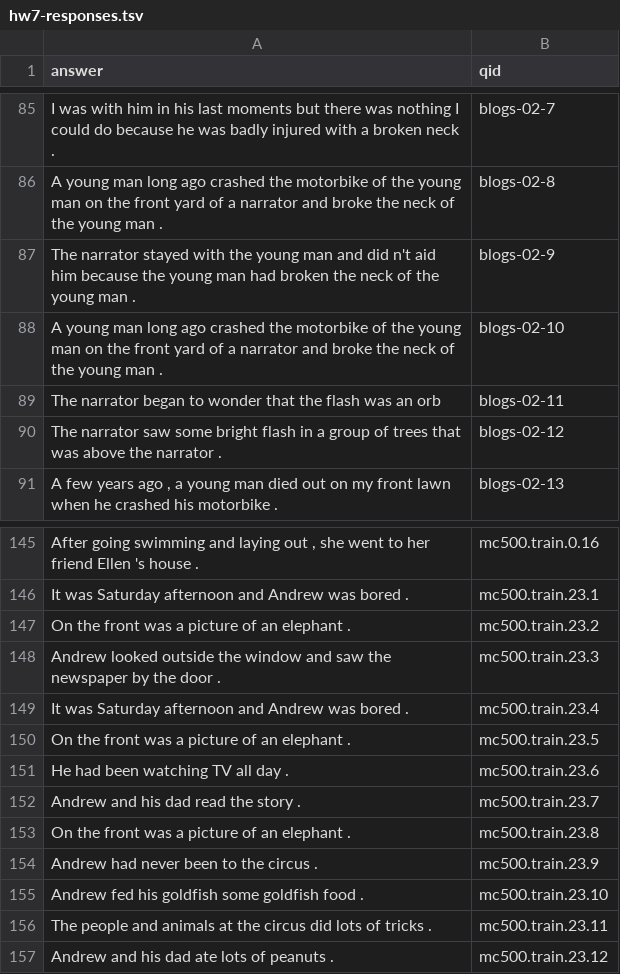
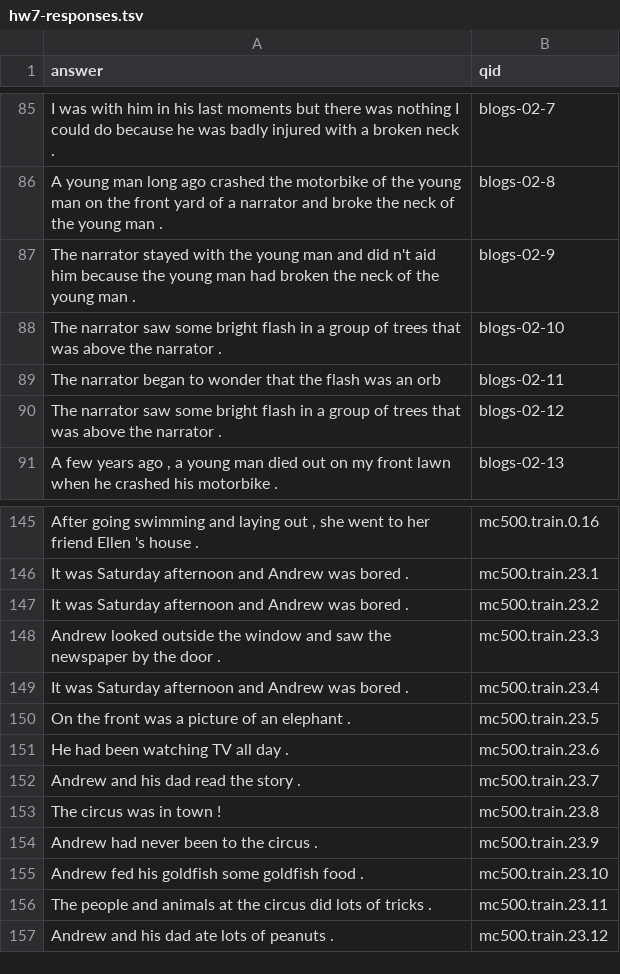
Before and after one commit to mknguyen105/NLP, a TSV file: hw7-responses.tsv, drawn as a sheet; only a part is shown, gaps mark what is left out; the diff covers the shown part only.

```diff
--- a/hw7-responses.tsv
+++ b/hw7-responses.tsv
@@ -87,3 +87,3 @@ A young man long ago crashed the motorbike of the young man on the front yard of
 The narrator stayed with the young man and did n't aid him because the young man had broken the neck of the young man .	blogs-02-9
-A young man long ago crashed the motorbike of the young man on the front yard of a narrator and broke the neck of the young man .	blogs-02-10
+The narrator saw some bright flash in a group of trees that was above the narrator .	blogs-02-10
 The narrator began to wonder that the flash was an orb	blogs-02-11
@@ -146,3 +146,3 @@ After going swimming and laying out , she went to her friend Ellen 's house .	mc
 It was Saturday afternoon and Andrew was bored .	mc500.train.23.1
-On the front was a picture of an elephant .	mc500.train.23.2
+It was Saturday afternoon and Andrew was bored .	mc500.train.23.2
 Andrew looked outside the window and saw the newspaper by the door .	mc500.train.23.3
@@ -152,3 +152,3 @@ He had been watching TV all day .	mc500.train.23.6
 Andrew and his dad read the story .	mc500.train.23.7
-On the front was a picture of an elephant .	mc500.train.23.8
+The circus was in town !	mc500.train.23.8
 Andrew had never been to the circus .	mc500.train.23.9
```
Also changed, not shown: 8 edited cells elsewhere in this file, 1 other file.
